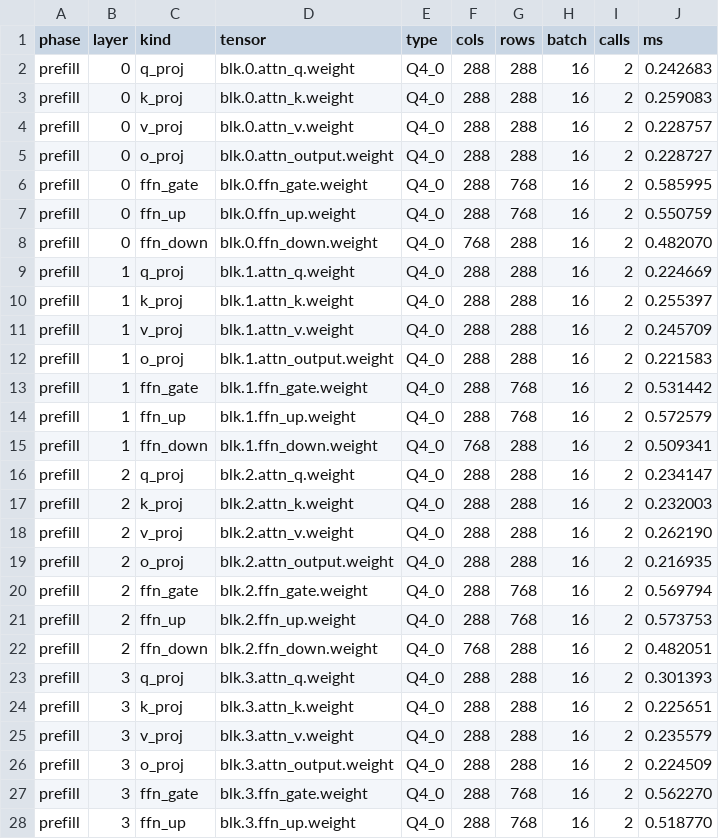
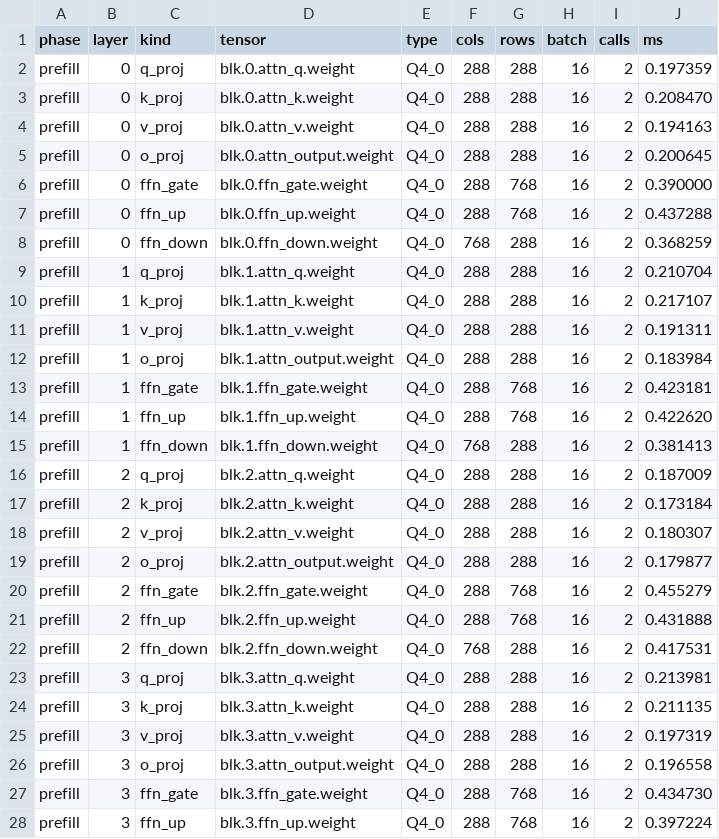
Before and after one commit to sauravsingla/MemVanta, a CSV file: results/stories15m-repeated-ab/v072_stories15m_ab/layer-profile.csv, drawn as a sheet; only a part is shown; the diff covers the shown part only.

```diff
--- a/results/stories15m-repeated-ab/v072_stories15m_ab/layer-profile.csv
+++ b/results/stories15m-repeated-ab/v072_stories15m_ab/layer-profile.csv
@@ -1,28 +1,28 @@
 phase,layer,kind,tensor,type,cols,rows,batch,calls,ms
-prefill,0,q_proj,blk.0.attn_q.weight,Q4_0,288,288,16,2,0.242683
-prefill,0,k_proj,blk.0.attn_k.weight,Q4_0,288,288,16,2,0.259083
-prefill,0,v_proj,blk.0.attn_v.weight,Q4_0,288,288,16,2,0.228757
-prefill,0,o_proj,blk.0.attn_output.weight,Q4_0,288,288,16,2,0.228727
-prefill,0,ffn_gate,blk.0.ffn_gate.weight,Q4_0,288,768,16,2,0.585995
-prefill,0,ffn_up,blk.0.ffn_up.weight,Q4_0,288,768,16,2,0.550759
-prefill,0,ffn_down,blk.0.ffn_down.weight,Q4_0,768,288,16,2,0.482070
-prefill,1,q_proj,blk.1.attn_q.weight,Q4_0,288,288,16,2,0.224669
-prefill,1,k_proj,blk.1.attn_k.weight,Q4_0,288,288,16,2,0.255397
-prefill,1,v_proj,blk.1.attn_v.weight,Q4_0,288,288,16,2,0.245709
-prefill,1,o_proj,blk.1.attn_output.weight,Q4_0,288,288,16,2,0.221583
-prefill,1,ffn_gate,blk.1.ffn_gate.weight,Q4_0,288,768,16,2,0.531442
-prefill,1,ffn_up,blk.1.ffn_up.weight,Q4_0,288,768,16,2,0.572579
-prefill,1,ffn_down,blk.1.ffn_down.weight,Q4_0,768,288,16,2,0.509341
-prefill,2,q_proj,blk.2.attn_q.weight,Q4_0,288,288,16,2,0.234147
-prefill,2,k_proj,blk.2.attn_k.weight,Q4_0,288,288,16,2,0.232003
-prefill,2,v_proj,blk.2.attn_v.weight,Q4_0,288,288,16,2,0.262190
-prefill,2,o_proj,blk.2.attn_output.weight,Q4_0,288,288,16,2,0.216935
-prefill,2,ffn_gate,blk.2.ffn_gate.weight,Q4_0,288,768,16,2,0.569794
-prefill,2,ffn_up,blk.2.ffn_up.weight,Q4_0,288,768,16,2,0.573753
-prefill,2,ffn_down,blk.2.ffn_down.weight,Q4_0,768,288,16,2,0.482051
-prefill,3,q_proj,blk.3.attn_q.weight,Q4_0,288,288,16,2,0.301393
-prefill,3,k_proj,blk.3.attn_k.weight,Q4_0,288,288,16,2,0.225651
-prefill,3,v_proj,blk.3.attn_v.weight,Q4_0,288,288,16,2,0.235579
-prefill,3,o_proj,blk.3.attn_output.weight,Q4_0,288,288,16,2,0.224509
-prefill,3,ffn_gate,blk.3.ffn_gate.weight,Q4_0,288,768,16,2,0.562270
-prefill,3,ffn_up,blk.3.ffn_up.weight,Q4_0,288,768,16,2,0.518770
+prefill,0,q_proj,blk.0.attn_q.weight,Q4_0,288,288,16,2,0.197359
+prefill,0,k_proj,blk.0.attn_k.weight,Q4_0,288,288,16,2,0.208470
+prefill,0,v_proj,blk.0.attn_v.weight,Q4_0,288,288,16,2,0.194163
+prefill,0,o_proj,blk.0.attn_output.weight,Q4_0,288,288,16,2,0.200645
+prefill,0,ffn_gate,blk.0.ffn_gate.weight,Q4_0,288,768,16,2,0.390000
+prefill,0,ffn_up,blk.0.ffn_up.weight,Q4_0,288,768,16,2,0.437288
+prefill,0,ffn_down,blk.0.ffn_down.weight,Q4_0,768,288,16,2,0.368259
+prefill,1,q_proj,blk.1.attn_q.weight,Q4_0,288,288,16,2,0.210704
+prefill,1,k_proj,blk.1.attn_k.weight,Q4_0,288,288,16,2,0.217107
+prefill,1,v_proj,blk.1.attn_v.weight,Q4_0,288,288,16,2,0.191311
+prefill,1,o_proj,blk.1.attn_output.weight,Q4_0,288,288,16,2,0.183984
+prefill,1,ffn_gate,blk.1.ffn_gate.weight,Q4_0,288,768,16,2,0.423181
+prefill,1,ffn_up,blk.1.ffn_up.weight,Q4_0,288,768,16,2,0.422620
+prefill,1,ffn_down,blk.1.ffn_down.weight,Q4_0,768,288,16,2,0.381413
+prefill,2,q_proj,blk.2.attn_q.weight,Q4_0,288,288,16,2,0.187009
+prefill,2,k_proj,blk.2.attn_k.weight,Q4_0,288,288,16,2,0.173184
+prefill,2,v_proj,blk.2.attn_v.weight,Q4_0,288,288,16,2,0.180307
+prefill,2,o_proj,blk.2.attn_output.weight,Q4_0,288,288,16,2,0.179877
+prefill,2,ffn_gate,blk.2.ffn_gate.weight,Q4_0,288,768,16,2,0.455279
+prefill,2,ffn_up,blk.2.ffn_up.weight,Q4_0,288,768,16,2,0.431888
+prefill,2,ffn_down,blk.2.ffn_down.weight,Q4_0,768,288,16,2,0.417531
+prefill,3,q_proj,blk.3.attn_q.weight,Q4_0,288,288,16,2,0.213981
+prefill,3,k_proj,blk.3.attn_k.weight,Q4_0,288,288,16,2,0.211135
+prefill,3,v_proj,blk.3.attn_v.weight,Q4_0,288,288,16,2,0.197319
+prefill,3,o_proj,blk.3.attn_output.weight,Q4_0,288,288,16,2,0.196558
+prefill,3,ffn_gate,blk.3.ffn_gate.weight,Q4_0,288,768,16,2,0.434730
+prefill,3,ffn_up,blk.3.ffn_up.weight,Q4_0,288,768,16,2,0.397224
```
Also changed, not shown: 59 edited cells elsewhere in this file, 12 other files.
